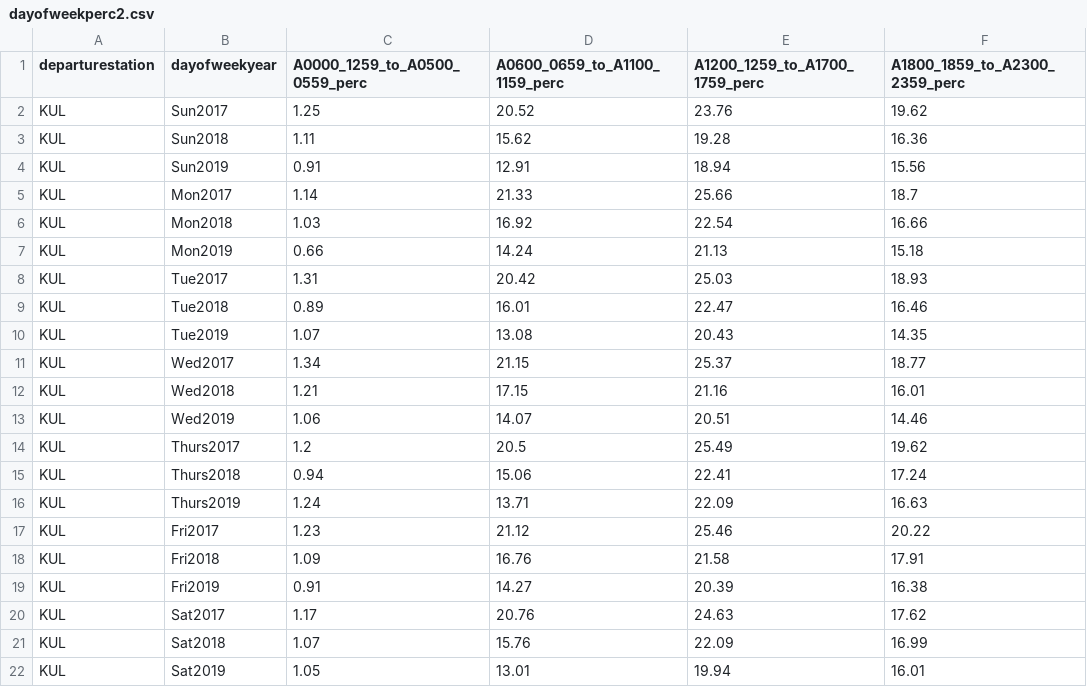
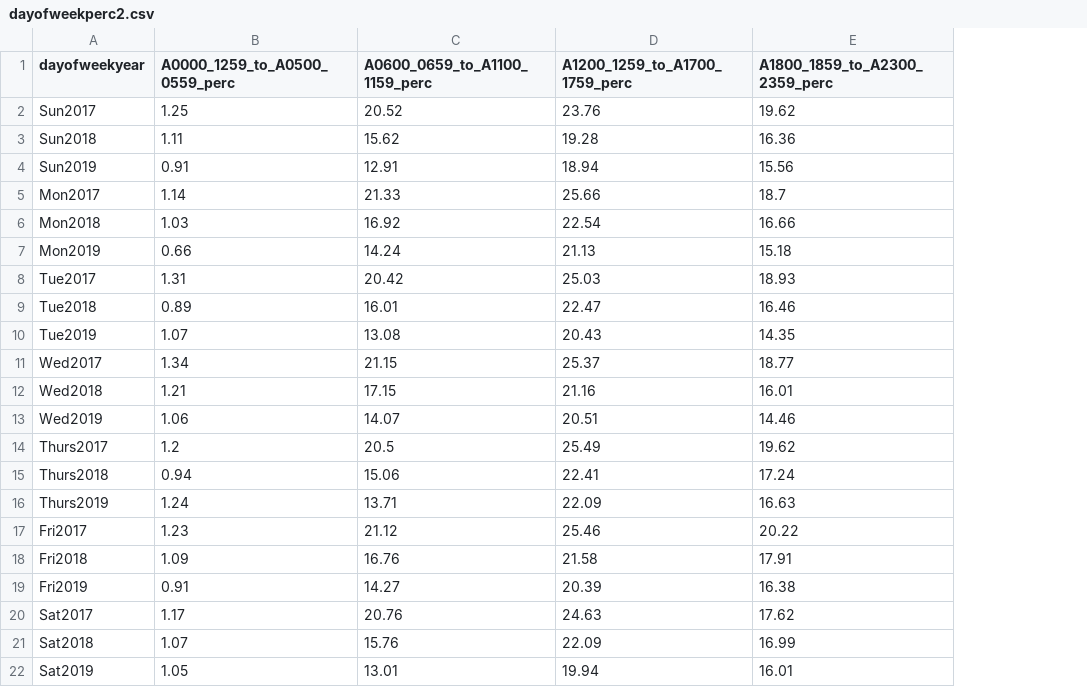
Before and after one commit to SaminiThiyagu/d3, a CSV file: dayofweekperc2.csv, drawn as a sheet; the diff names each change by its address in the sheet, - before the commit and + after, or states it on an @@ line.

Commit message:
Update dayofweekperc2.csv

```diff
--- a/dayofweekperc2.csv
+++ b/dayofweekperc2.csv
-column A (departurestation), rows 2-22: all KUL
```
